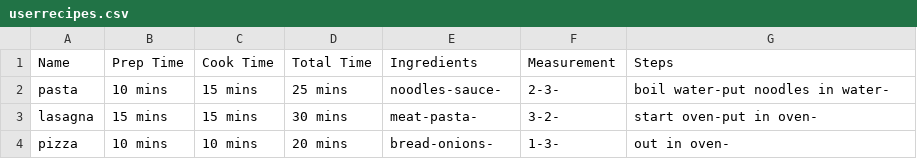
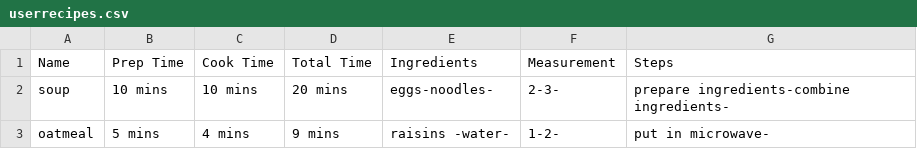
Before and after one commit to CS3398-Mocha-Coffee/-CS3398-Mocha-F2017, a CSV file: PantryPlanner/userrecipes.csv, drawn as a sheet.

```diff
--- a/PantryPlanner/userrecipes.csv
+++ b/PantryPlanner/userrecipes.csv
@@ -1,4 +1,3 @@
 Name,Prep Time,Cook Time, Total Time,Ingredients,Measurement,Steps
-pasta,10 mins,15 mins,25 mins,noodles-sauce-,2-3-,boil water-put noodles in water-
-lasagna ,15 mins,15 mins,30 mins,meat-pasta-,3-2-,start oven-put in oven-
-pizza,10 mins,10 mins,20 mins,bread-onions-,1-3-,out in oven-
+soup,10 mins,10 mins,20 mins,eggs-noodles-,2-3-,prepare ingredients-combine ingredients-
+oatmeal,5 mins,4 mins,9 mins,raisins -water-,1-2-,put in microwave-
```
Also changed, not shown: 2 other files.
